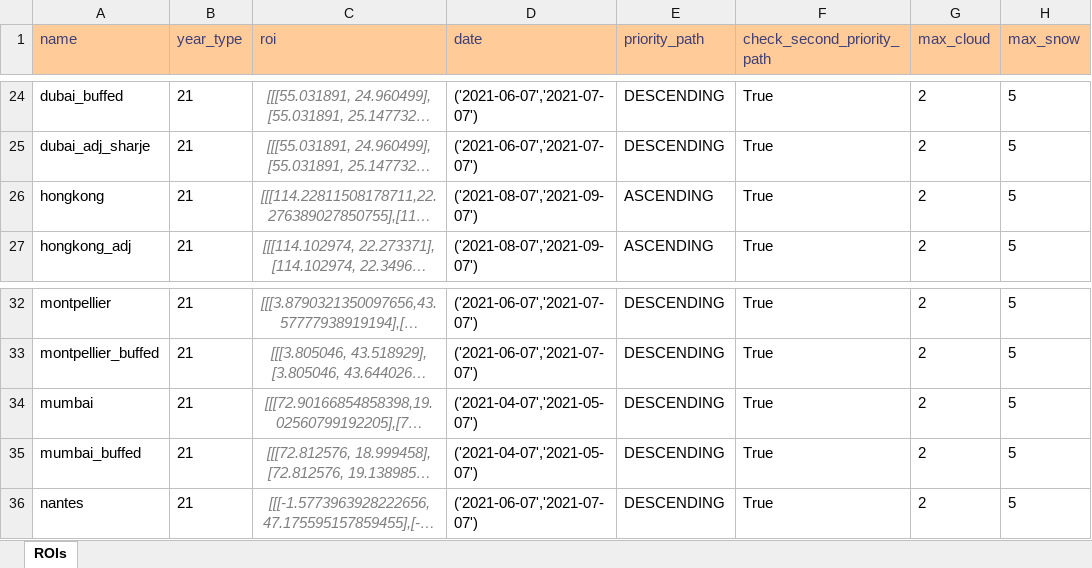
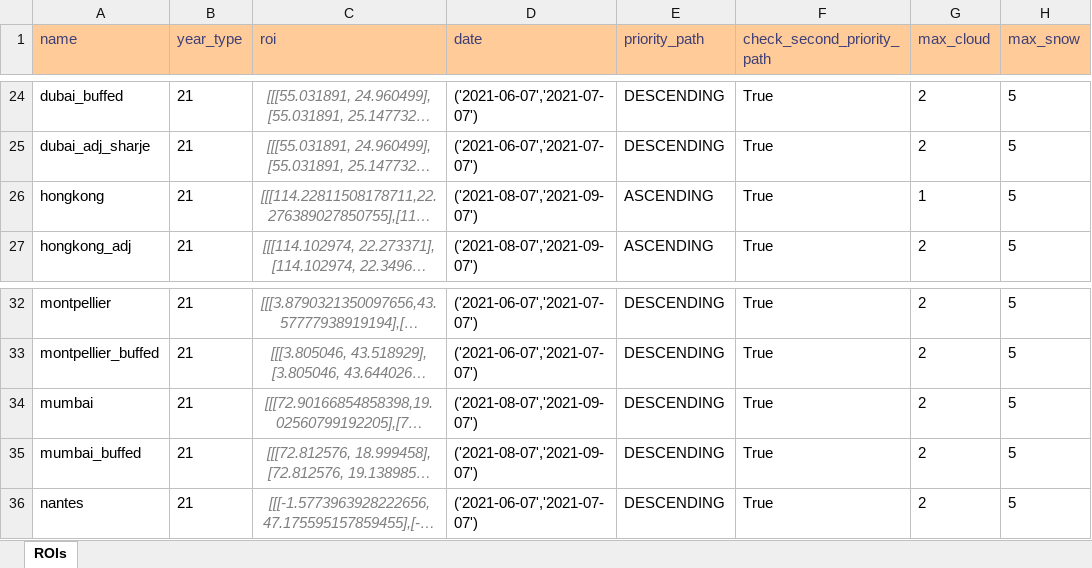
Before and after one commit to moienr/TemporalGAN, an Excel workbook: dataset/21_ROIs.xlsx, sheet ROIs, drawn as a sheet; only a part is shown, gaps mark what is left out; long unchanged cells end in …; values as stored, in another font and other column widths than the file's, no borders; conditional formats not drawn; the diff names each change by its address in the sheet, - before the commit and + after, or states it on an @@ line.

Commit message:
max clouf from 2 to 1 for hongkong

```diff
--- a/dataset/21_ROIs.xlsx (sheet ROIs)
+++ b/dataset/21_ROIs.xlsx (sheet ROIs)
-G26 (max_cloud): 2
+G26 (max_cloud): 1
-D34:D35 (date): ('2021-04-07','2021-05-07')
+D34:D35 (date): ('2021-08-07','2021-09-07')
```
